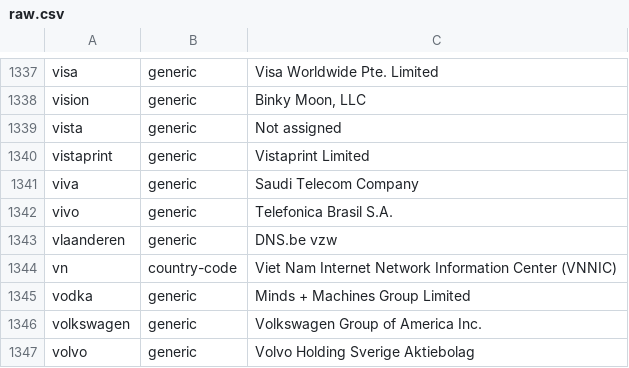
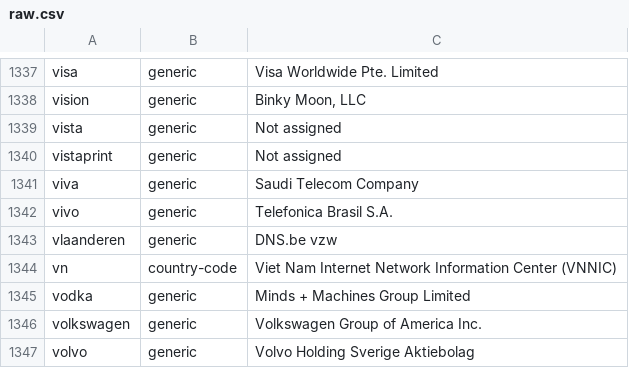
Before and after one commit to gh0stwizard/libeav, a CSV file: data/raw.csv, drawn as a sheet; only a part is shown, gaps mark what is left out.

```diff
--- a/data/raw.csv
+++ b/data/raw.csv
@@ -1339,3 +1339,3 @@
 "vista","generic","Not assigned"
-"vistaprint","generic","Vistaprint Limited"
+"vistaprint","generic","Not assigned"
 "viva","generic","Saudi Telecom Company"
```
Also changed, not shown: data/punycode.csv, 8 other files.
